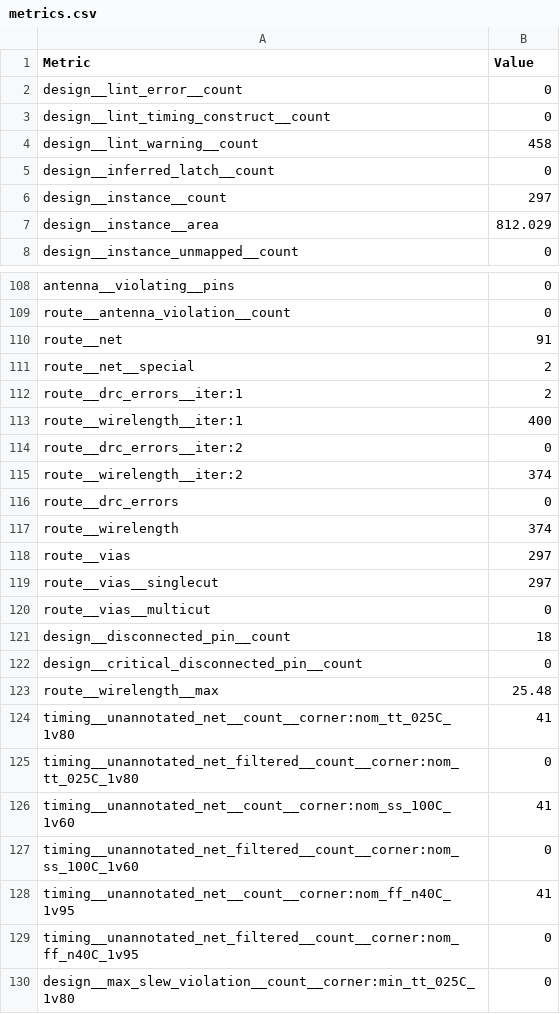
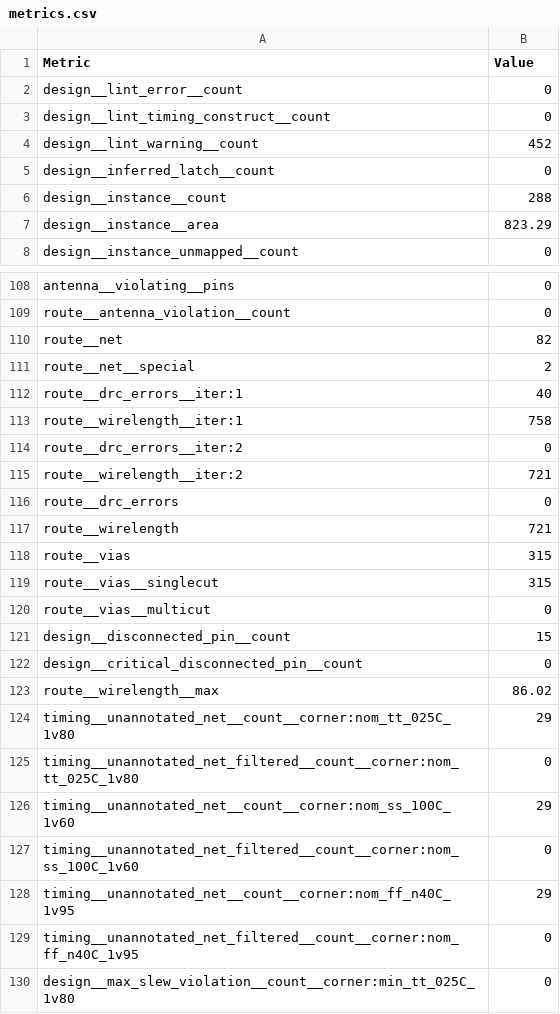
Before and after one commit to TinyTapeout/tinytapeout-08, a CSV file: projects/tt_um_ring_divider/stats/metrics.csv, drawn as a sheet; only a part is shown, gaps mark what is left out; the diff covers the shown part only.

Commit message:
feat: update project tt_um_ring_divider from SmellyJelly01/tt08-ring-divider
Commit: ee5a018e00580b4a63ddd9e0a92815fe117ec0da
Workflow: https://github.com/SmellyJelly01/tt08-ring-divider/actions/runs/10731997427

```diff
--- a/projects/tt_um_ring_divider/stats/metrics.csv
+++ b/projects/tt_um_ring_divider/stats/metrics.csv
@@ -3,6 +3,6 @@ design__lint_error__count,0
 design__lint_timing_construct__count,0
-design__lint_warning__count,458
+design__lint_warning__count,452
 design__inferred_latch__count,0
-design__instance__count,297
-design__instance__area,812.029
+design__instance__count,288
+design__instance__area,823.29
 design__instance_unmapped__count,0
@@ -109,21 +109,21 @@ antenna__violating__pins,0
 route__antenna_violation__count,0
-route__net,91
+route__net,82
 route__net__special,2
-route__drc_errors__iter:1,2
-route__wirelength__iter:1,400
+route__drc_errors__iter:1,40
+route__wirelength__iter:1,758
 route__drc_errors__iter:2,0
-route__wirelength__iter:2,374
+route__wirelength__iter:2,721
 route__drc_errors,0
-route__wirelength,374
-route__vias,297
-route__vias__singlecut,297
+route__wirelength,721
+route__vias,315
+route__vias__singlecut,315
 route__vias__multicut,0
-design__disconnected_pin__count,18
+design__disconnected_pin__count,15
 design__critical_disconnected_pin__count,0
-route__wirelength__max,25.48
-timing__unannotated_net__count__corner:nom_tt_025C_1v80,41
+route__wirelength__max,86.02
+timing__unannotated_net__count__corner:nom_tt_025C_1v80,29
 timing__unannotated_net_filtered__count__corner:nom_tt_025C_1v80,0
-timing__unannotated_net__count__corner:nom_ss_100C_1v60,41
+timing__unannotated_net__count__corner:nom_ss_100C_1v60,29
 timing__unannotated_net_filtered__count__corner:nom_ss_100C_1v60,0
-timing__unannotated_net__count__corner:nom_ff_n40C_1v95,41
+timing__unannotated_net__count__corner:nom_ff_n40C_1v95,29
 timing__unannotated_net_filtered__count__corner:nom_ff_n40C_1v95,0
```
Also changed, not shown: 43 edited cells elsewhere in this file, 9 other files.
